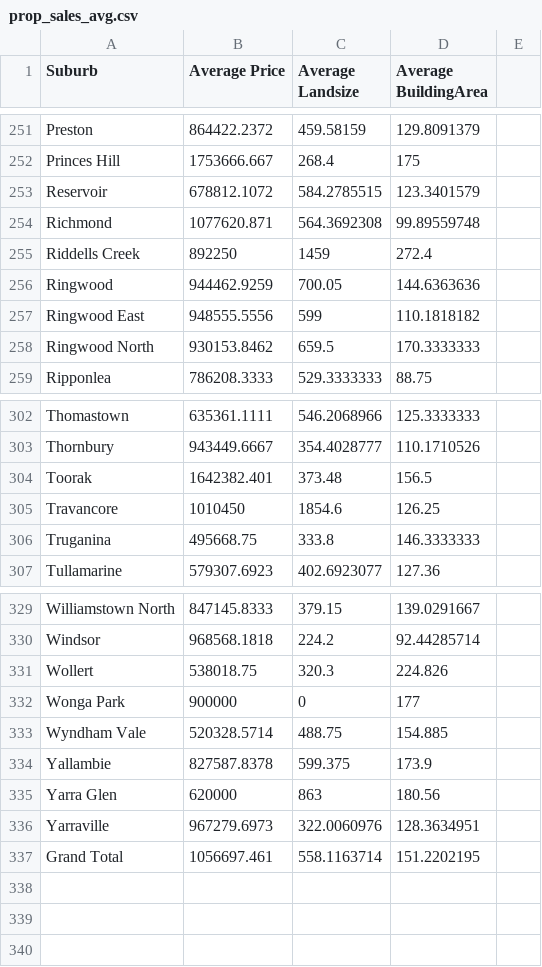
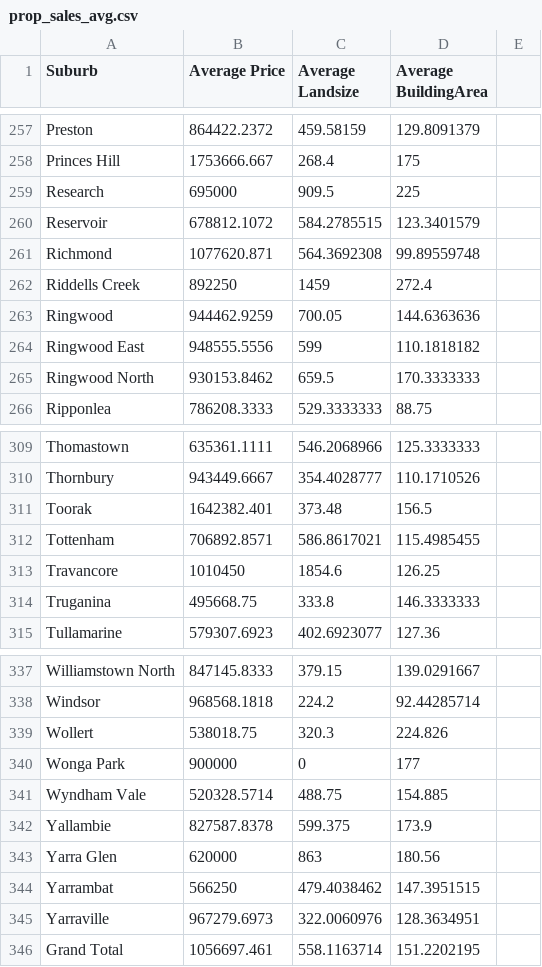
Before and after one commit to LiamTodd/FIT3179-repo, a CSV file: Week_9_Homework/datasets/prop_sales_avg.csv (was Week 9 Homework/datasets/prop_sales_avg.csv), drawn as a sheet; only a part is shown, gaps mark what is left out; the diff covers the shown part only.

```diff
--- a/Week 9 Homework/datasets/prop_sales_avg.csv
+++ b/Week_9_Homework/datasets/prop_sales_avg.csv
@@ -252,2 +258,3 @@ Preston,864422.2372,459.58159,129.8091379
 Princes Hill,1753666.667,268.4,175
+Research,695000,909.5,225
 Reservoir,678812.1072,584.2785515,123.3401579
@@ -304,2 +311,3 @@ Thornbury,943449.6667,354.4028777,110.1710526
 Toorak,1642382.401,373.48,156.5
+Tottenham,706892.8571,586.8617021,115.4985455
 Travancore,1010450,1854.6,126.25
@@ -335,2 +343,3 @@ Yallambie,827587.8378,599.375,173.9
 Yarra Glen,620000,863,180.56
+Yarrambat,566250,479.4038462,147.3951515
 Yarraville,967279.6973,322.0060976,128.3634951
```
Also changed, not shown: 6 added rows and 2 edited cells elsewhere in this file, 6 other files.
